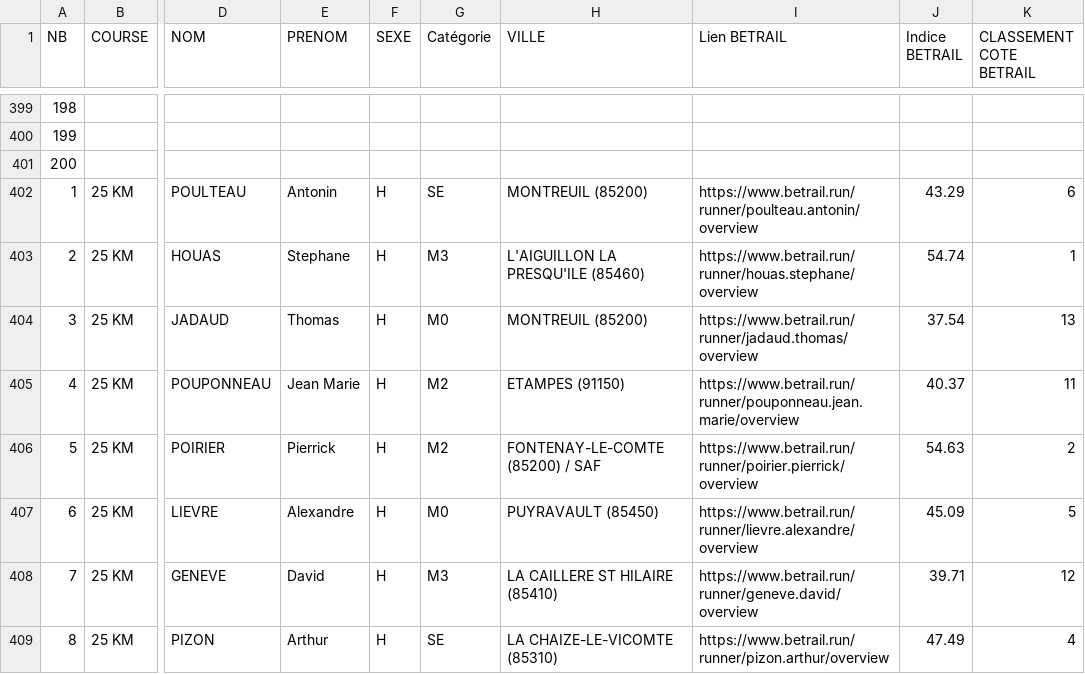
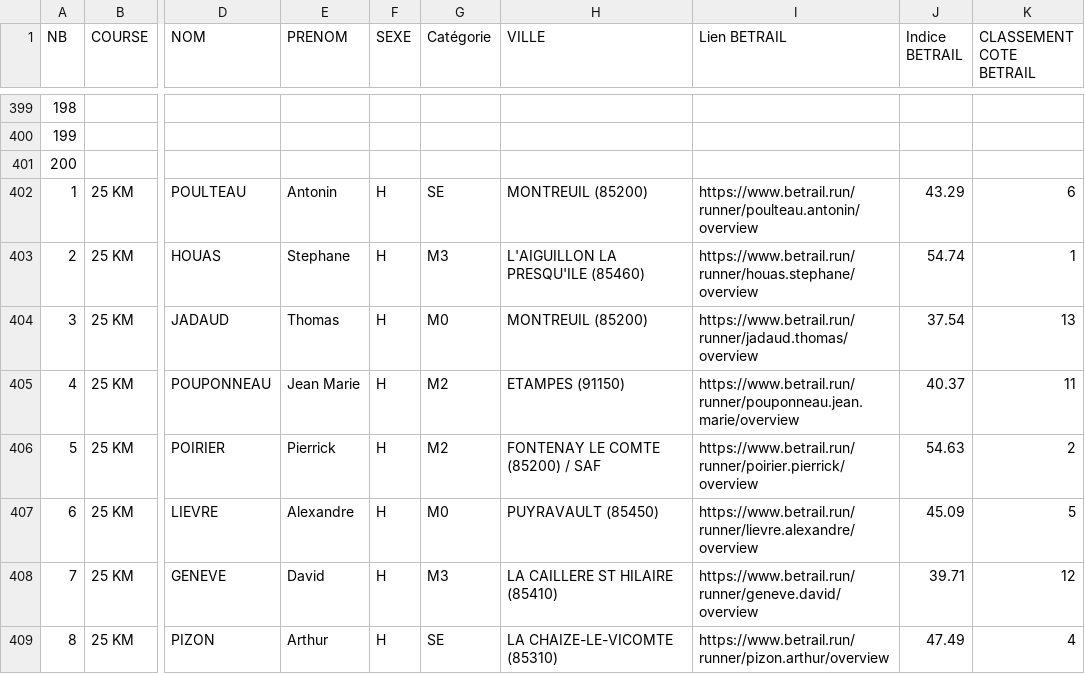
Before and after one commit to AnneLC-29/outil-speaker-course, a CSV file: coureurs.csv, drawn as a sheet; only a part is shown, gaps mark what is left out; the diff covers the shown part only; the diff names each change by its address in the sheet, - before the commit and + after, or states it on an @@ line.

Commit message:
Add files via upload

```diff
--- a/coureurs.csv
+++ b/coureurs.csv
-H406 (VILLE): FONTENAY-LE-COMTE (85200) / SAF
+H406 (VILLE): FONTENAY LE COMTE (85200) / SAF
```
Also changed, not shown: 6 edited cells elsewhere in this file.
